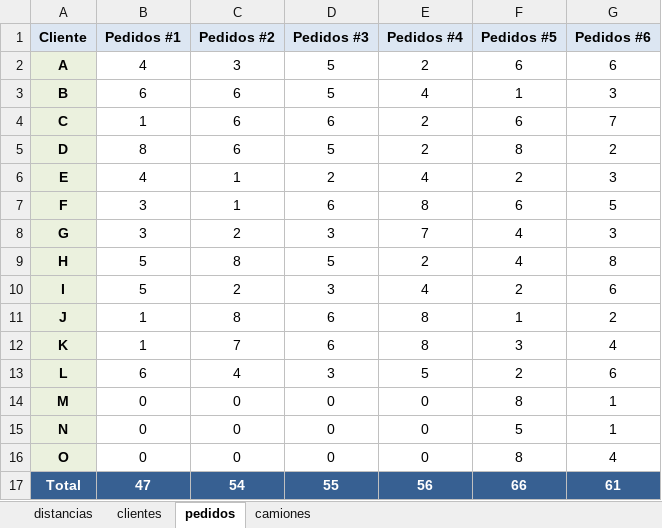
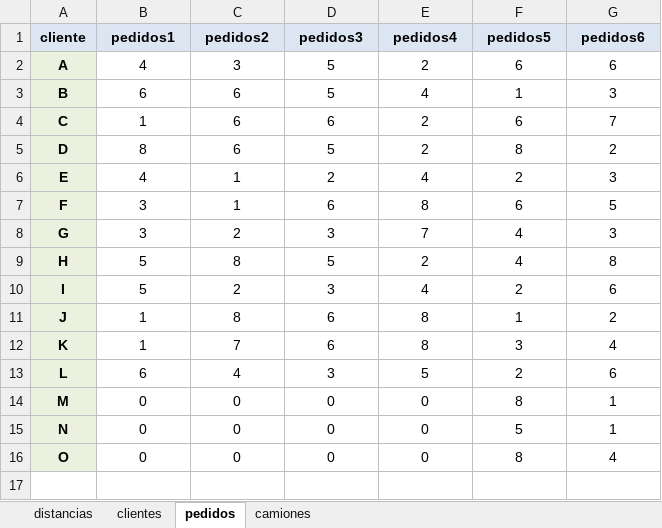
Before and after one commit to JuanCruzC97/ope3-logistica, an Excel workbook: data/inputs/data_inputs.xlsx, sheet pedidos, drawn as a sheet; values as stored, in another font and other column widths than the file's, no borders; removed rows and columns are numbered as before the commit, all else as after; the diff names each change by its address in the sheet, - before the commit and + after, or states it on an @@ line.

```diff
--- a/data/inputs/data_inputs.xlsx (sheet pedidos)
+++ b/data/inputs/data_inputs.xlsx (sheet pedidos)
-row 1: Cliente | Pedidos #1 | Pedidos #2 | Pedidos #3 | Pedidos #4 | Pedidos #5 | Pedidos #6
+row 1: cliente | pedidos1 | pedidos2 | pedidos3 | pedidos4 | pedidos5 | pedidos6
-row 17: Total | 47 | 54 | 55 | 56 | 66 | 61
```
Also changed, not shown: sheet clientes, 2 other files.
